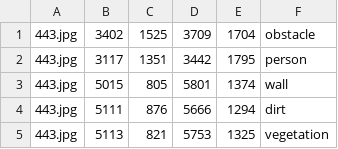
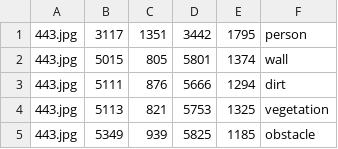
Before and after one commit to armanmohammadi704/drone, a CSV file: images/test-drone.csv, drawn as a sheet; only a part is shown; the shorter side is filled out with more unchanged rows.

```diff
--- a/images/test-drone.csv
+++ b/images/test-drone.csv
@@ -1,2 +1 @@
-443.jpg,3402,1525,3709,1704,obstacle
 443.jpg,3117,1351,3442,1795,person
```
Also changed, not shown: images/train-drone.csv.
